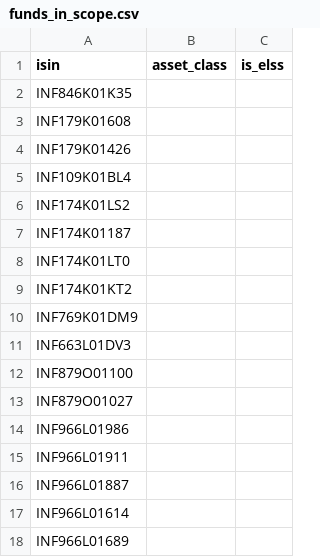
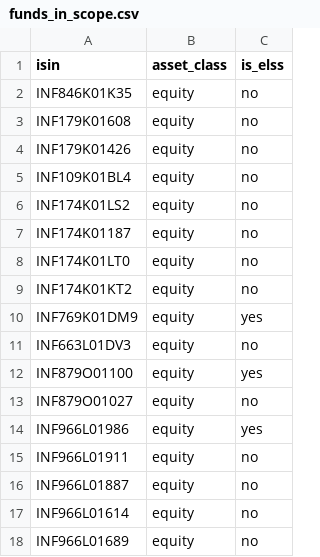
Before and after one commit to rrajeshkannan/lakshya, a CSV file: data/lps/funds_in_scope.csv, drawn as a sheet.

Commit message:
Populate reviewer-owned fund scope metadata

```diff
--- a/data/lps/funds_in_scope.csv
+++ b/data/lps/funds_in_scope.csv
@@ -1,18 +1,18 @@
 isin,asset_class,is_elss
-INF846K01K35,,
-INF179K01608,,
-INF179K01426,,
-INF109K01BL4,,
-INF174K01LS2,,
-INF174K01187,,
-INF174K01LT0,,
-INF174K01KT2,,
-INF769K01DM9,,
-INF663L01DV3,,
-INF879O01100,,
-INF879O01027,,
-INF966L01986,,
-INF966L01911,,
-INF966L01887,,
-INF966L01614,,
-INF966L01689,,
+INF846K01K35,equity,no
+INF179K01608,equity,no
+INF179K01426,equity,no
+INF109K01BL4,equity,no
+INF174K01LS2,equity,no
+INF174K01187,equity,no
+INF174K01LT0,equity,no
+INF174K01KT2,equity,no
+INF769K01DM9,equity,yes
+INF663L01DV3,equity,no
+INF879O01100,equity,yes
+INF879O01027,equity,no
+INF966L01986,equity,yes
+INF966L01911,equity,no
+INF966L01887,equity,no
+INF966L01614,equity,no
+INF966L01689,equity,no
```
